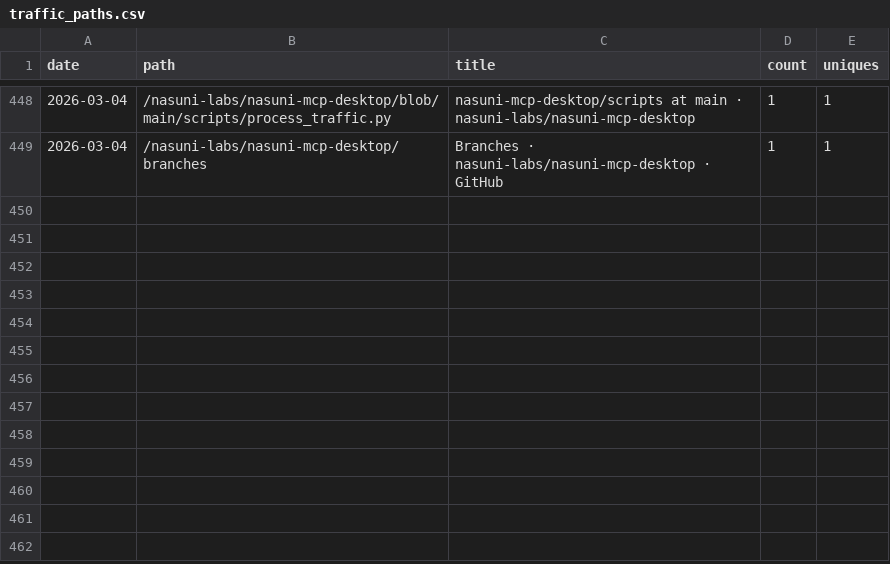
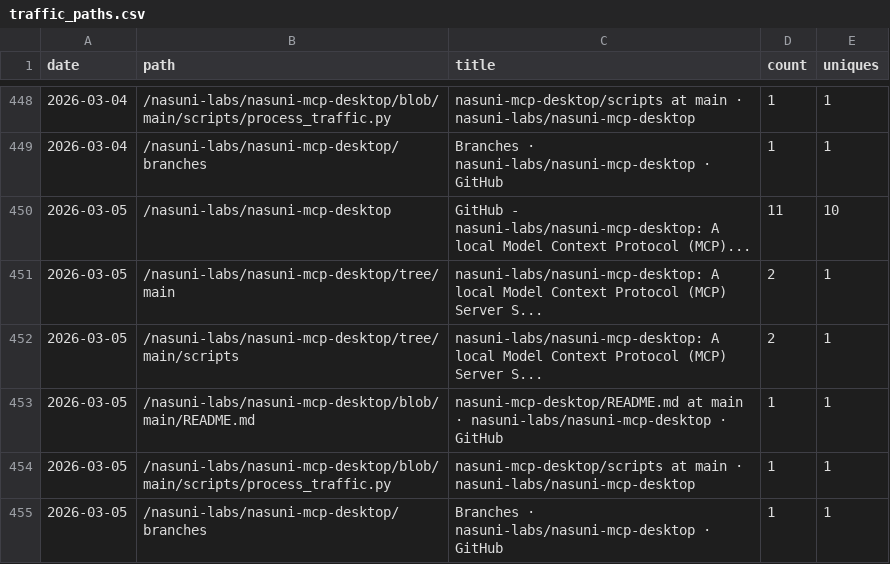
Before and after one commit to nasuni-labs/nasuni-mcp-desktop, a CSV file: data/traffic_paths.csv, drawn as a sheet; only a part is shown, gaps mark what is left out; the diff names each change by its address in the sheet, - before the commit and + after, or states it on an @@ line.

```diff
--- a/data/traffic_paths.csv
+++ b/data/traffic_paths.csv
+row 450: 2026-03-05 | /nasuni-labs/nasuni-mcp-desktop | GitHub - nasuni-labs/nasuni-mcp-desktop: A local Model Context Protocol (MCP)... | 11 | 10
+row 451: 2026-03-05 | /nasuni-labs/nasuni-mcp-desktop/tree/main | nasuni-labs/nasuni-mcp-desktop: A local Model Context Protocol (MCP) Server S... | 2 | 1
+row 452: 2026-03-05 | /nasuni-labs/nasuni-mcp-desktop/tree/main/scripts | nasuni-labs/nasuni-mcp-desktop: A local Model Context Protocol (MCP) Server S... | 2 | 1
+row 453: 2026-03-05 | /nasuni-labs/nasuni-mcp-desktop/blob/main/README.md | nasuni-mcp-desktop/README.md at main · nasuni-labs/nasuni-mcp-desktop · GitHub | 1 | 1
+row 454: 2026-03-05 | /nasuni-labs/nasuni-mcp-desktop/blob/main/scripts/process_traffic.py | nasuni-mcp-desktop/scripts at main · nasuni-labs/nasuni-mcp-desktop | 1 | 1
+row 455: 2026-03-05 | /nasuni-labs/nasuni-mcp-desktop/branches | Branches · nasuni-labs/nasuni-mcp-desktop · GitHub | 1 | 1
```
Also changed, not shown: data/traffic_clones.csv, data/traffic_referrers.csv, 1 other file.
